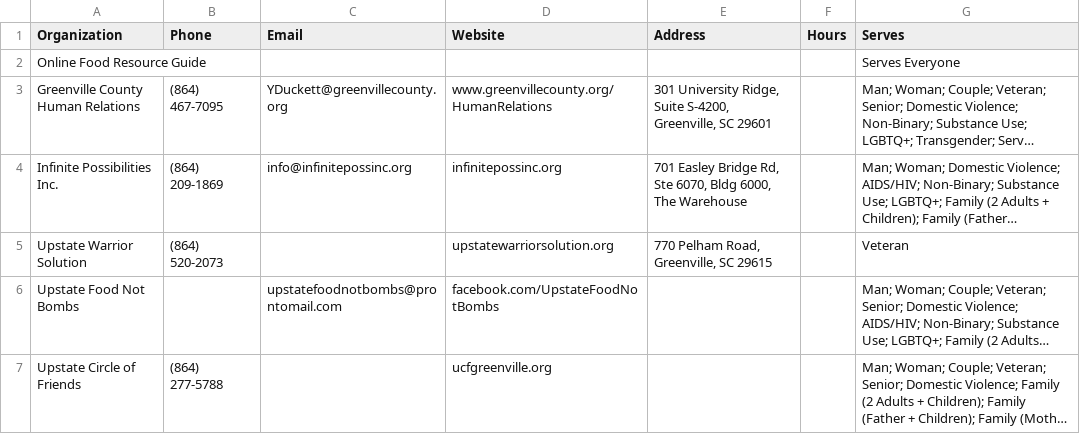
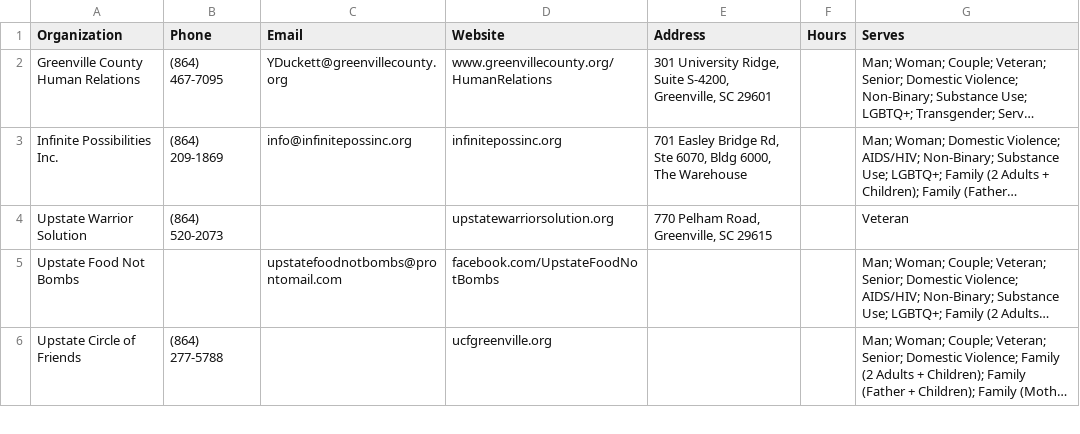
Before and after one commit to ridgelinedm/greenville-community-resource-guide, a CSV file: gvl_homeless_resources.csv, drawn as a sheet; only a part is shown; long unchanged cells end in …; the diff names each change by its address in the sheet, - before the commit and + after, or states it on an @@ line.

```diff
--- a/gvl_homeless_resources.csv
+++ b/gvl_homeless_resources.csv
-row 2: Online Food Resource Guide |  |  |  |  |  | Serves Everyone
```
Also changed, not shown: 2 other files.
